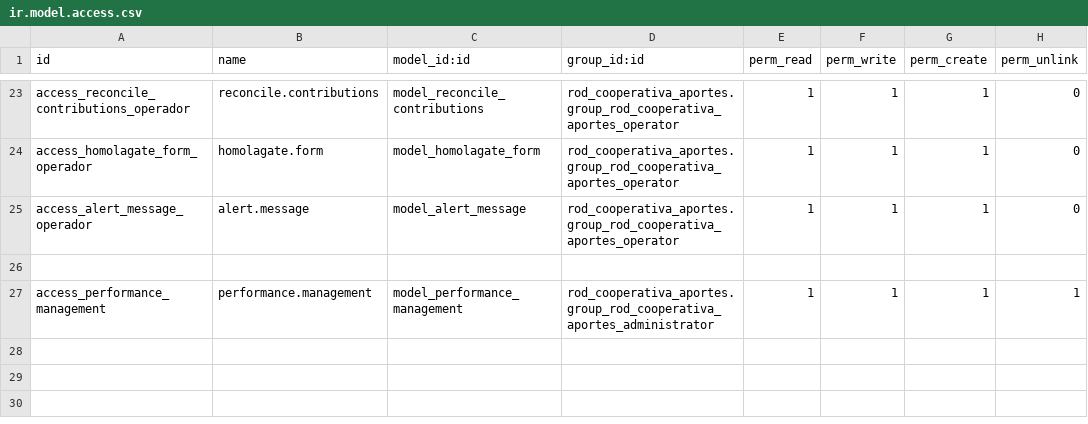
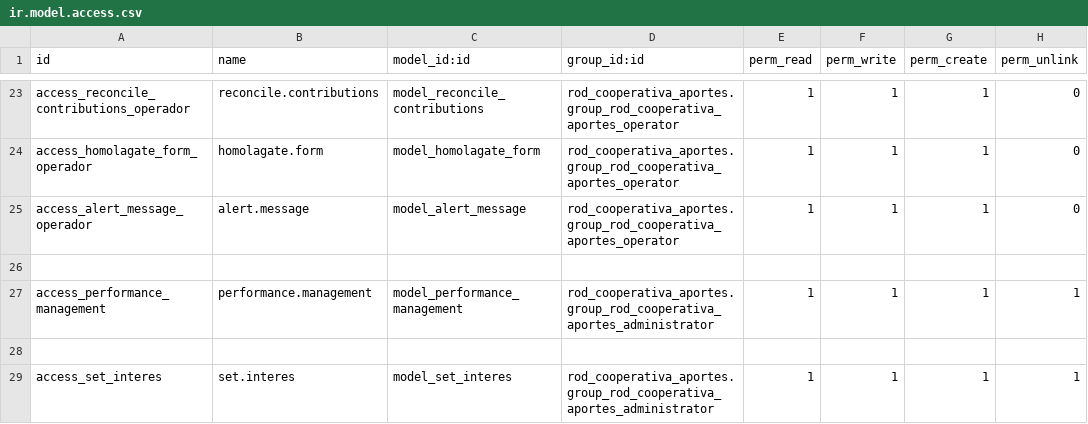
Before and after one commit to k1llRod/rod_cooperativa_aportes, a CSV file: security/ir.model.access.csv, drawn as a sheet; only a part is shown, gaps mark what is left out.

Commit message:
[UPD]rod_cooperativas_aportes
Adicion de funcionalidades

```diff
--- a/security/ir.model.access.csv
+++ b/security/ir.model.access.csv
@@ -27 +27,3 @@ access_alert_message_operador,alert.message,model_alert_message,rod_cooperativa_
 access_performance_management,performance.management,model_performance_management,rod_cooperativa_aportes.group_rod_cooperativa_aportes_administrator,1,1,1,1
+
+access_set_interes,set.interes,model_set_interes,rod_cooperativa_aportes.group_rod_cooperativa_aportes_administrator,1,1,1,1
```
Also changed, not shown: 13 other files.
